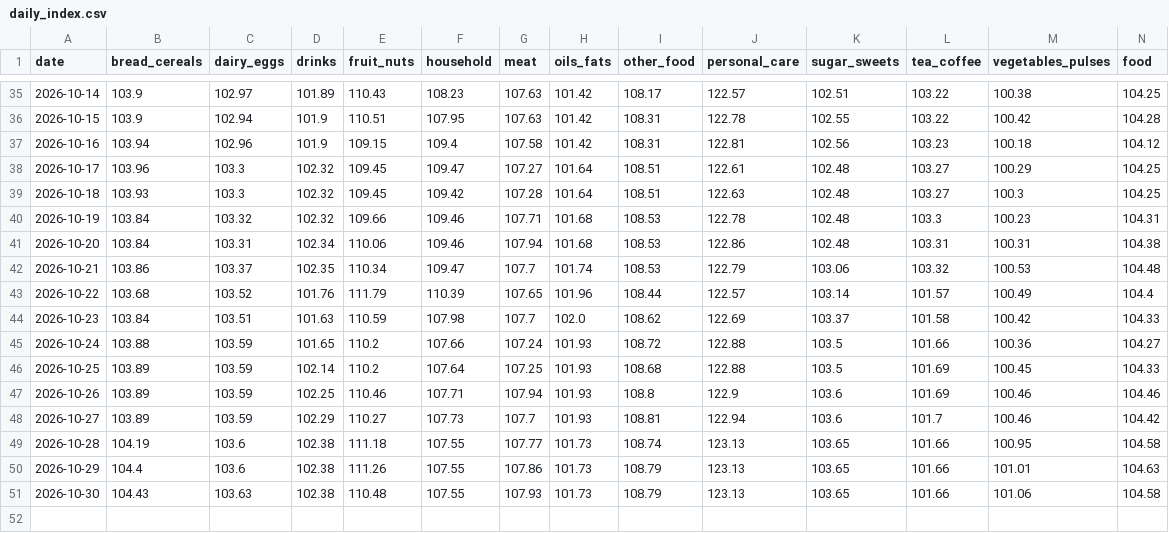
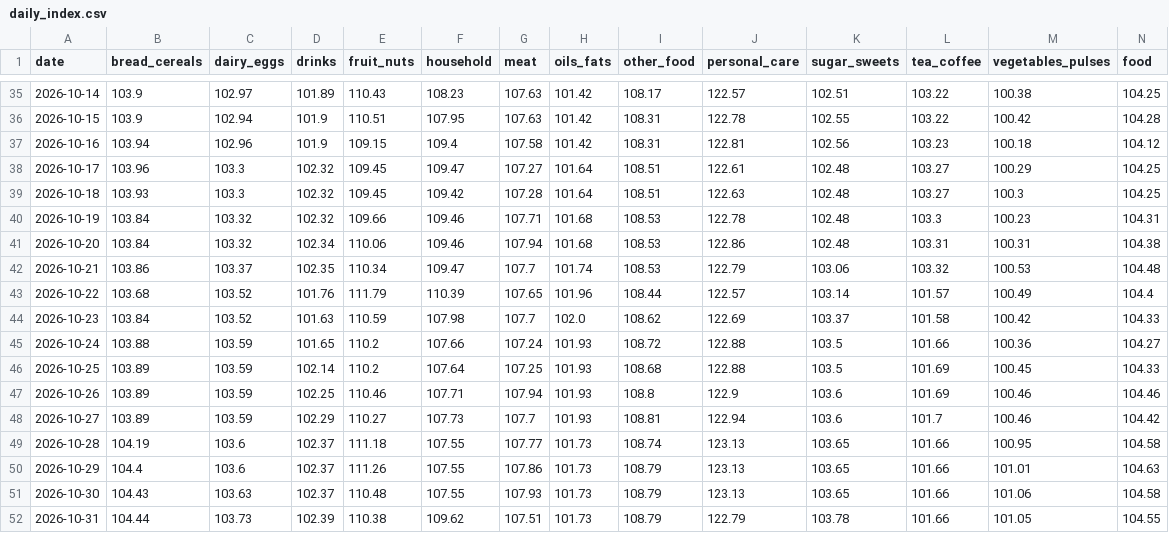
Before and after one commit to arda-sahin0/inflation-tracker, a CSV file: data/index/tr/daily_index.csv, drawn as a sheet; only a part is shown, gaps mark what is left out; rows hold the shown columns only; the diff names each change by its address in the sheet, - before the commit and + after, or states it on an @@ line.

```diff
--- a/data/index/tr/daily_index.csv
+++ b/data/index/tr/daily_index.csv
-C41 (dairy_eggs): 103.31
+C41 (dairy_eggs): 103.32
-C44 (dairy_eggs): 103.51
+C44 (dairy_eggs): 103.52
-D49:D51 (drinks): 102.38
+D49:D51 (drinks): 102.37
+row 52: 2026-10-31 | 104.44 | 103.73 | 102.39 | 110.38 | 109.62 | 107.51 | 101.73 | 108.79 | 122.79 | 103.78 | 101.66 | 101.05 | 104.55
```
Also changed, not shown: data/index/tr/price_jumps.csv, data/index/tr/product_changes.csv, 4 other files.
